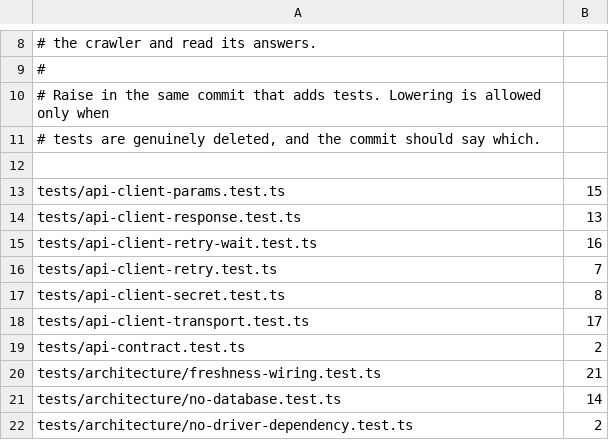
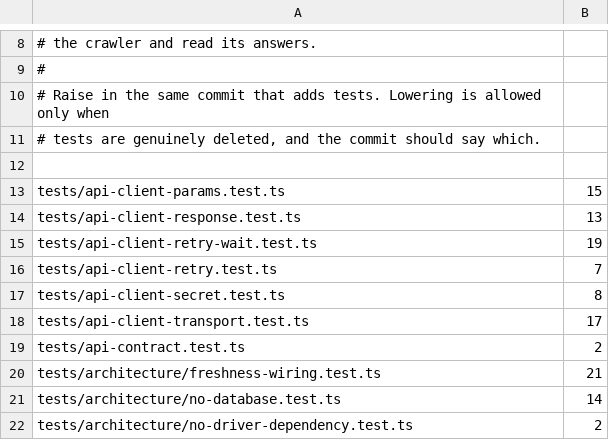
Before and after one commit to gazon1/product-catalog, a TSV file: config/test-runs-floor.tsv, drawn as a sheet; only a part is shown, gaps mark what is left out.

Commit message:
fix: a delay too large for a double is "forever", not "malformed" (#147)
Review finding. `Retry-After: 1<400 zeros>` is a syntactically valid
delay-seconds value, but `Number` overflows to Infinity and the finite
check turned it into `null` — "no header" — so the client retried after the
default ~1s wait. That is an early retry for a value whose only meaning is
"much longer than any budget".

Overflow now returns Infinity, which requestWithRetry already treats as
"beyond the budget": the 503 is returned instead of retrying early. Two
tests pin it — the parse, and the end-to-end no-second-request — and both
fail without the fix. Also adds the near-budget jitter ceiling case from
the review's follow-up list.

```diff
--- a/config/test-runs-floor.tsv
+++ b/config/test-runs-floor.tsv
@@ -14,3 +14,3 @@ tests/api-client-params.test.ts	15
 tests/api-client-response.test.ts	13
-tests/api-client-retry-wait.test.ts	16
+tests/api-client-retry-wait.test.ts	19
 tests/api-client-retry.test.ts	7
```
Also changed, not shown: 2 other files.
